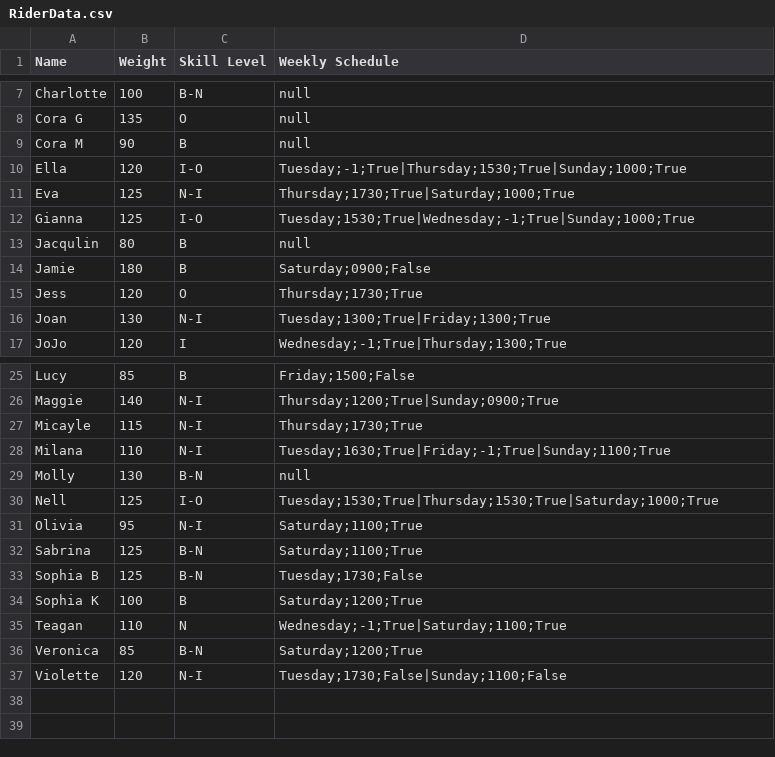
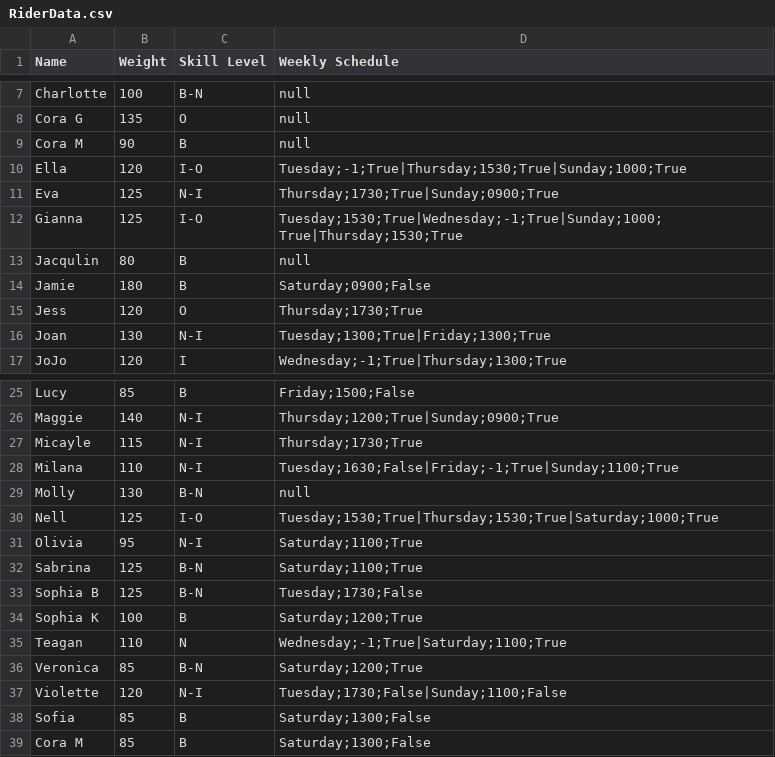
Before and after one commit to ZDargos/Horse-Lesson-Planner, a CSV file: PythonScheduler/Testing/RiderData.csv, drawn as a sheet; only a part is shown, gaps mark what is left out.

```diff
--- a/PythonScheduler/Testing/RiderData.csv
+++ b/PythonScheduler/Testing/RiderData.csv
@@ -10,4 +10,4 @@ Cora M,90,B,null
 Ella,120,I-O,Tuesday;-1;True|Thursday;1530;True|Sunday;1000;True
-Eva,125,N-I,Thursday;1730;True|Saturday;1000;True
-Gianna,125,I-O,Tuesday;1530;True|Wednesday;-1;True|Sunday;1000;True
+Eva,125,N-I,Thursday;1730;True|Sunday;0900;True
+Gianna,125,I-O,Tuesday;1530;True|Wednesday;-1;True|Sunday;1000;True|Thursday;1530;True
 Jacqulin,80,B,null
@@ -27,3 +27,3 @@ Maggie,140,N-I,Thursday;1200;True|Sunday;0900;True
 Micayle,115,N-I,Thursday;1730;True
-Milana,110,N-I,Tuesday;1630;True|Friday;-1;True|Sunday;1100;True
+Milana,110,N-I,Tuesday;1630;False|Friday;-1;True|Sunday;1100;True
 Molly,130,B-N,null
@@ -37 +37,3 @@ Veronica,85,B-N,Saturday;1200;True
 Violette,120,N-I,Tuesday;1730;False|Sunday;1100;False
+Sofia,85,B,Saturday;1300;False
+Cora M,85,B,Saturday;1300;False
```
Also changed, not shown: PythonScheduler/Testing/HorseData.csv, 4 other files.
